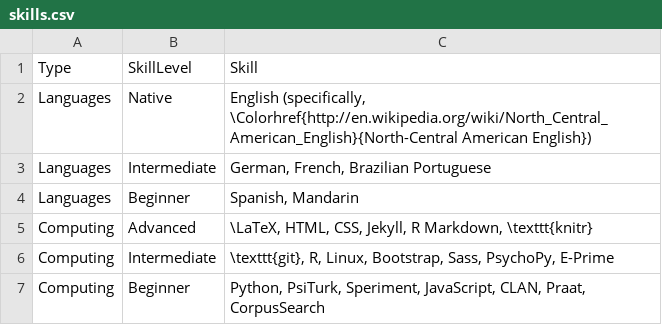
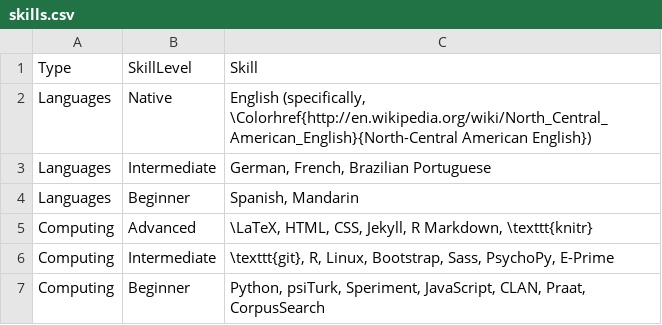
Before and after one commit to adamliter/adamlitercv, a CSV file: content/skills.csv, drawn as a sheet.

```diff
--- a/content/skills.csv
+++ b/content/skills.csv
@@ -6,2 +6,2 @@ Computing,Advanced,"\LaTeX, HTML, CSS, Jekyll, R Markdown, \texttt{knitr}"
 Computing,Intermediate,"\texttt{git}, R, Linux, Bootstrap, Sass, PsychoPy, E-Prime"
-Computing,Beginner,"Python, PsiTurk, Speriment, JavaScript, CLAN, Praat, CorpusSearch"
+Computing,Beginner,"Python, psiTurk, Speriment, JavaScript, CLAN, Praat, CorpusSearch"
```
Also changed, not shown: content/awards.csv.
